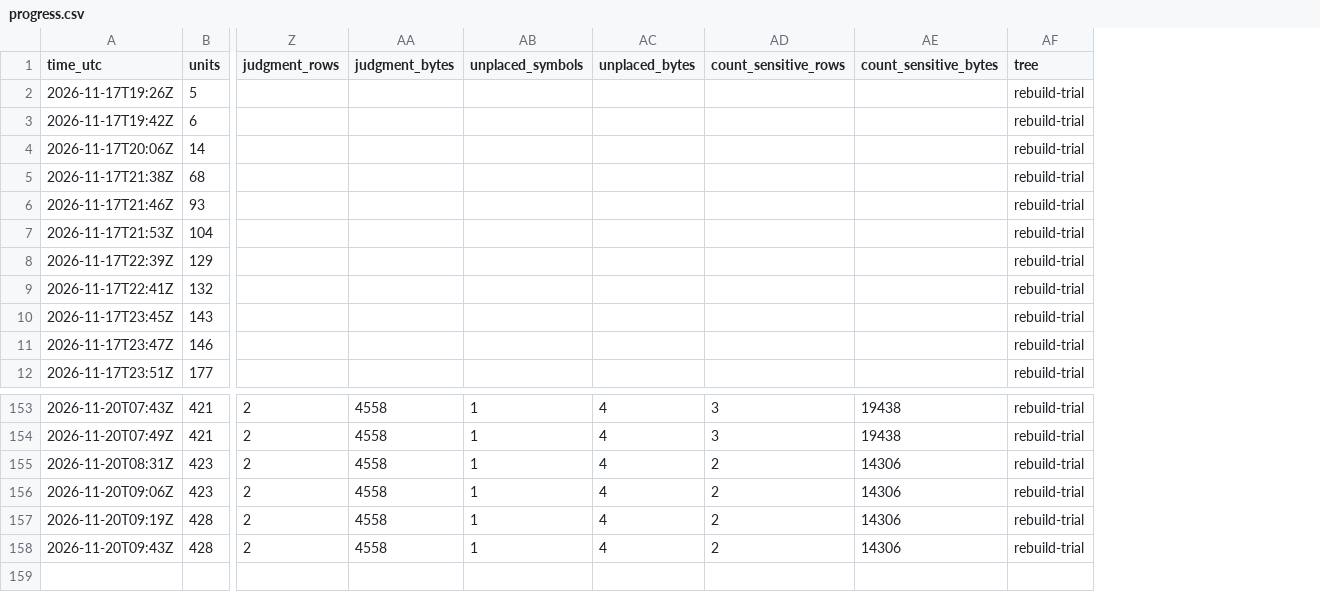
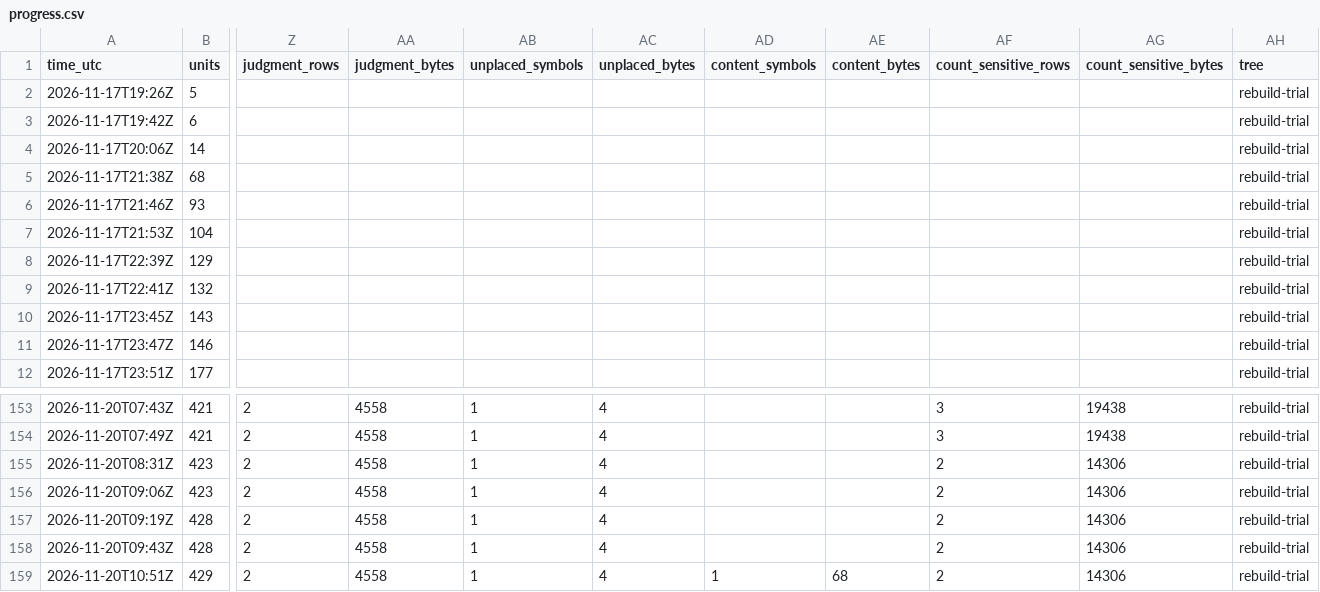
Before and after one commit to meastes/redalert2-decomp, a CSV file: rebuild/manifest/progress.csv, drawn as a sheet; only a part is shown, gaps mark what is left out; rows hold the shown columns only; the diff names each change by its address in the sheet, - before the commit and + after, or states it on an @@ line.

Commit message:
Snapshot of local d2f8274cf Rebuild (owner landing): lane R51: content binding in the shared strict audit (pointer tables only, rebuild tree only; review-approved with changes, user-approved), revent catalogued (+57 rows); main's build and audit unchanged; 16,107 rows (r51 wf3 whole-file exact)

```diff
--- a/rebuild/manifest/progress.csv
+++ b/rebuild/manifest/progress.csv
+column AD (content_symbols), empty
+column AE (content_bytes), empty
+row 159: 2026-11-20T10:51Z | 429 | 2 | 4558 | 1 | 4 | 1 | 68 | 2 | 14306 | rebuild-trial
```
Also changed, not shown: 14 other files.
